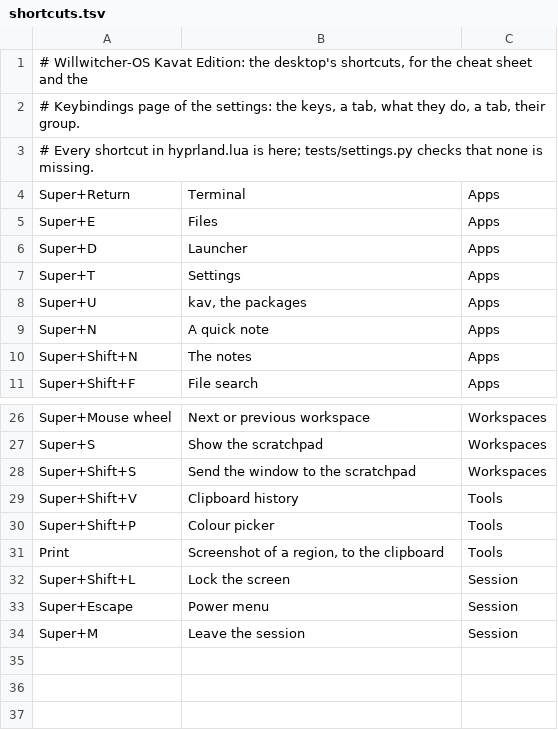
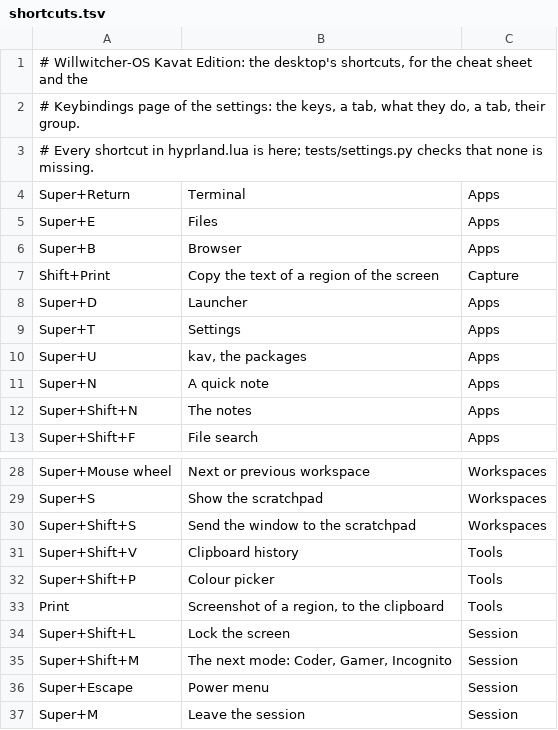
Before and after one commit to walberh96/willwitcher-os-kavat-edition, a TSV file: packages/kavat-hyprland/shortcuts.tsv, drawn as a sheet; only a part is shown, gaps mark what is left out.

```diff
--- a/packages/kavat-hyprland/shortcuts.tsv
+++ b/packages/kavat-hyprland/shortcuts.tsv
@@ -5,2 +5,4 @@ Super+Return	Terminal	Apps
 Super+E	Files	Apps
+Super+B	Browser	Apps
+Shift+Print	Copy the text of a region of the screen	Capture
 Super+D	Launcher	Apps
@@ -32,2 +34,3 @@ Print	Screenshot of a region, to the clipboard	Tools
 Super+Shift+L	Lock the screen	Session
+Super+Shift+M	The next mode: Coder, Gamer, Incognito	Session
 Super+Escape	Power menu	Session
```
Also changed, not shown: 16 other files.
